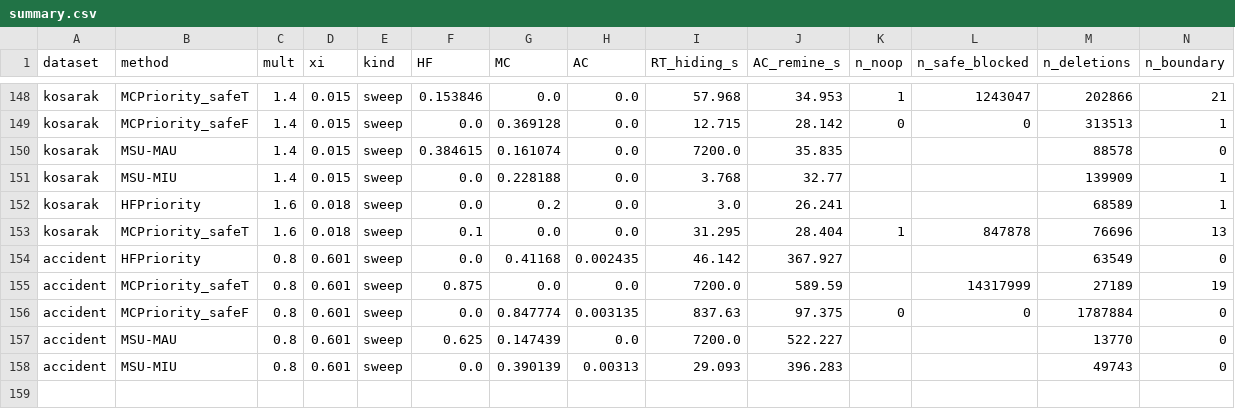
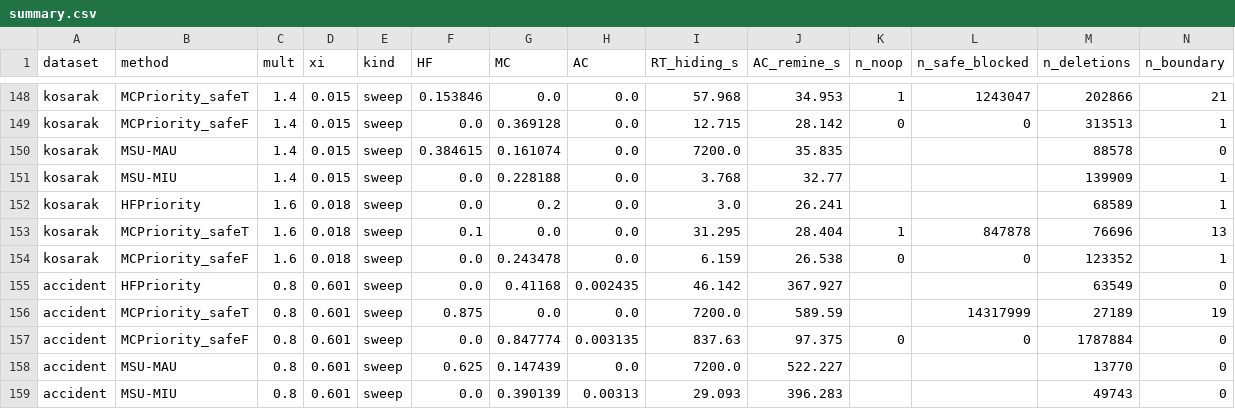
Before and after one commit to TrungDuong83/FWI_hiding_system, a CSV file: results/summary.csv, drawn as a sheet; only a part is shown, gaps mark what is left out; rows hold the shown columns only; the diff names each change by its address in the sheet, - before the commit and + after, or states it on an @@ line.

```diff
--- a/results/summary.csv
+++ b/results/summary.csv
+row 154: kosarak | MCPriority_safeF | 1.6 | 0.018 | sweep | 0.0 | 0.243478 | 0.0 | 6.159 | 26.538 | 0 | 0 | 123352 | 1
```
Also changed, not shown: 2 other files.
